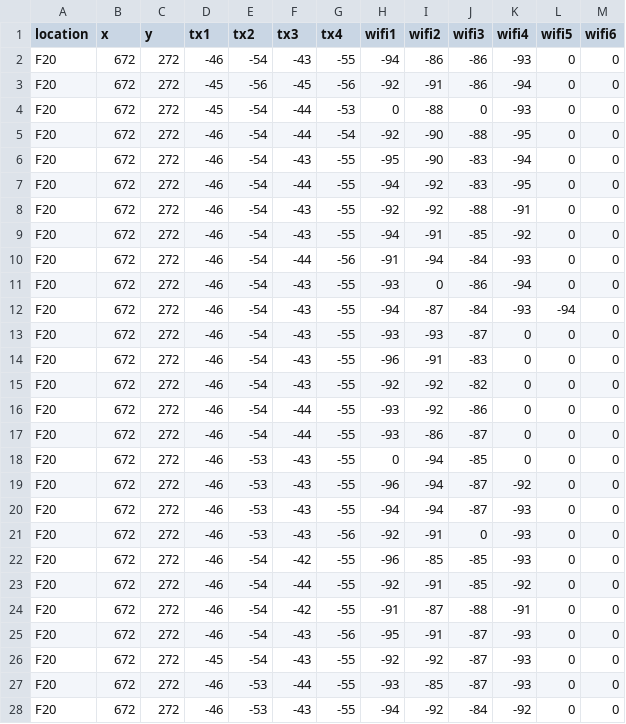
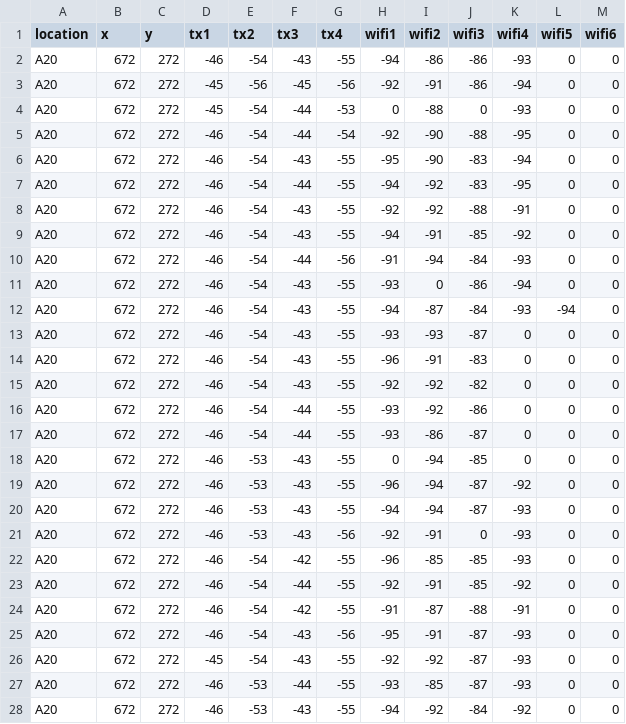
Before and after one commit to MisterMAD01/LoraProject, a CSV file: csv/F20.csv, drawn as a sheet; only a part is shown; the diff covers the shown part only.

```diff
--- a/csv/F20.csv
+++ b/csv/F20.csv
@@ -1,28 +1,28 @@
 location,x,y,tx1,tx2,tx3,tx4,wifi1,wifi2,wifi3,wifi4,wifi5,wifi6
-F20,672,272,-46,-54,-43,-55,-94,-86,-86,-93,0,0
-F20,672,272,-45,-56,-45,-56,-92,-91,-86,-94,0,0
-F20,672,272,-45,-54,-44,-53,0,-88,0,-93,0,0
-F20,672,272,-46,-54,-44,-54,-92,-90,-88,-95,0,0
-F20,672,272,-46,-54,-43,-55,-95,-90,-83,-94,0,0
-F20,672,272,-46,-54,-44,-55,-94,-92,-83,-95,0,0
-F20,672,272,-46,-54,-43,-55,-92,-92,-88,-91,0,0
-F20,672,272,-46,-54,-43,-55,-94,-91,-85,-92,0,0
-F20,672,272,-46,-54,-44,-56,-91,-94,-84,-93,0,0
-F20,672,272,-46,-54,-43,-55,-93,0,-86,-94,0,0
-F20,672,272,-46,-54,-43,-55,-94,-87,-84,-93,-94,0
-F20,672,272,-46,-54,-43,-55,-93,-93,-87,0,0,0
-F20,672,272,-46,-54,-43,-55,-96,-91,-83,0,0,0
-F20,672,272,-46,-54,-43,-55,-92,-92,-82,0,0,0
-F20,672,272,-46,-54,-44,-55,-93,-92,-86,0,0,0
-F20,672,272,-46,-54,-44,-55,-93,-86,-87,0,0,0
-F20,672,272,-46,-53,-43,-55,0,-94,-85,0,0,0
-F20,672,272,-46,-53,-43,-55,-96,-94,-87,-92,0,0
-F20,672,272,-46,-53,-43,-55,-94,-94,-87,-93,0,0
-F20,672,272,-46,-53,-43,-56,-92,-91,0,-93,0,0
-F20,672,272,-46,-54,-42,-55,-96,-85,-85,-93,0,0
-F20,672,272,-46,-54,-44,-55,-92,-91,-85,-92,0,0
-F20,672,272,-46,-54,-42,-55,-91,-87,-88,-91,0,0
-F20,672,272,-46,-54,-43,-56,-95,-91,-87,-93,0,0
-F20,672,272,-45,-54,-43,-55,-92,-92,-87,-93,0,0
-F20,672,272,-46,-53,-44,-55,-93,-85,-87,-93,0,0
-F20,672,272,-46,-53,-43,-55,-94,-92,-84,-92,0,0
+A20,672,272,-46,-54,-43,-55,-94,-86,-86,-93,0,0
+A20,672,272,-45,-56,-45,-56,-92,-91,-86,-94,0,0
+A20,672,272,-45,-54,-44,-53,0,-88,0,-93,0,0
+A20,672,272,-46,-54,-44,-54,-92,-90,-88,-95,0,0
+A20,672,272,-46,-54,-43,-55,-95,-90,-83,-94,0,0
+A20,672,272,-46,-54,-44,-55,-94,-92,-83,-95,0,0
+A20,672,272,-46,-54,-43,-55,-92,-92,-88,-91,0,0
+A20,672,272,-46,-54,-43,-55,-94,-91,-85,-92,0,0
+A20,672,272,-46,-54,-44,-56,-91,-94,-84,-93,0,0
+A20,672,272,-46,-54,-43,-55,-93,0,-86,-94,0,0
+A20,672,272,-46,-54,-43,-55,-94,-87,-84,-93,-94,0
+A20,672,272,-46,-54,-43,-55,-93,-93,-87,0,0,0
+A20,672,272,-46,-54,-43,-55,-96,-91,-83,0,0,0
+A20,672,272,-46,-54,-43,-55,-92,-92,-82,0,0,0
+A20,672,272,-46,-54,-44,-55,-93,-92,-86,0,0,0
+A20,672,272,-46,-54,-44,-55,-93,-86,-87,0,0,0
+A20,672,272,-46,-53,-43,-55,0,-94,-85,0,0,0
+A20,672,272,-46,-53,-43,-55,-96,-94,-87,-92,0,0
+A20,672,272,-46,-53,-43,-55,-94,-94,-87,-93,0,0
+A20,672,272,-46,-53,-43,-56,-92,-91,0,-93,0,0
+A20,672,272,-46,-54,-42,-55,-96,-85,-85,-93,0,0
+A20,672,272,-46,-54,-44,-55,-92,-91,-85,-92,0,0
+A20,672,272,-46,-54,-42,-55,-91,-87,-88,-91,0,0
+A20,672,272,-46,-54,-43,-56,-95,-91,-87,-93,0,0
+A20,672,272,-45,-54,-43,-55,-92,-92,-87,-93,0,0
+A20,672,272,-46,-53,-44,-55,-93,-85,-87,-93,0,0
+A20,672,272,-46,-53,-43,-55,-94,-92,-84,-92,0,0
```
Also changed, not shown: 126 edited cells elsewhere in this file, csv/F24.csv, csv/F39.csv, 28 other files.
